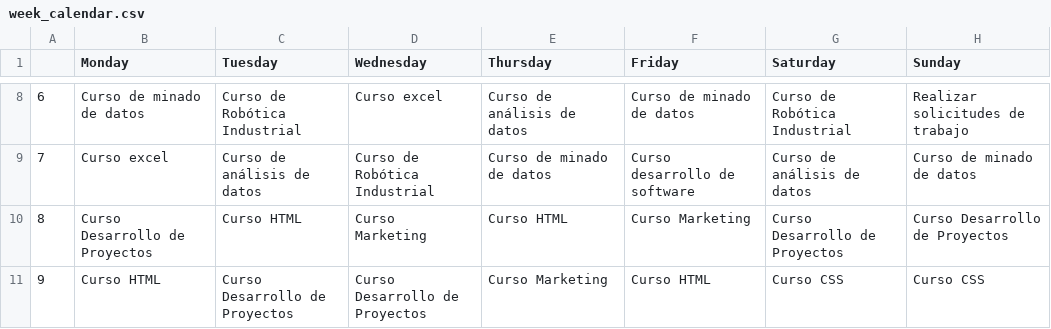
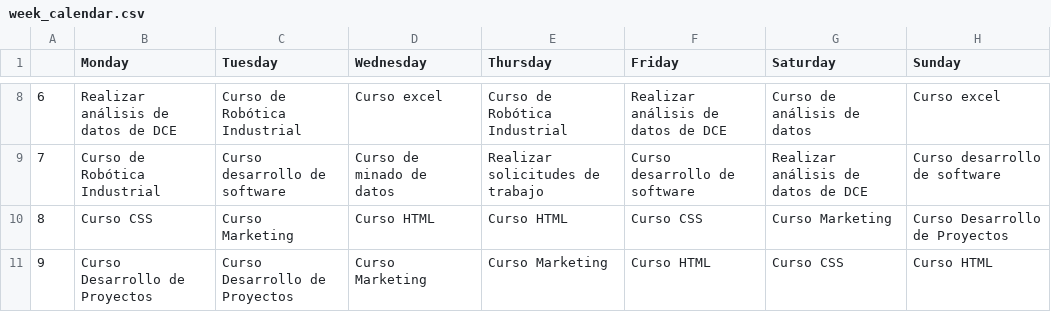
Before and after one commit to FlavioValladolid/calendarOrganizer, a CSV file: week_calendar.csv, drawn as a sheet; only a part is shown, gaps mark what is left out; the diff covers the shown part only.

Commit message:
update

```diff
--- a/week_calendar.csv
+++ b/week_calendar.csv
@@ -8,4 +8,4 @@
-6,Curso de minado de datos,Curso de Robótica Industrial,Curso excel,Curso de análisis de datos,Curso de minado de datos,Curso de Robótica Industrial,Realizar solicitudes de trabajo
-7,Curso excel,Curso de análisis de datos,Curso de Robótica Industrial,Curso de minado de datos,Curso desarrollo de software,Curso de análisis de datos,Curso de minado de datos
-8,Curso Desarrollo de Proyectos,Curso HTML,Curso Marketing,Curso HTML,Curso Marketing,Curso Desarrollo de Proyectos,Curso Desarrollo de Proyectos
-9,Curso HTML,Curso Desarrollo de Proyectos,Curso Desarrollo de Proyectos,Curso Marketing,Curso HTML,Curso CSS,Curso CSS
+6,Realizar análisis de datos de DCE,Curso de Robótica Industrial,Curso excel,Curso de Robótica Industrial,Realizar análisis de datos de DCE,Curso de análisis de datos,Curso excel
+7,Curso de Robótica Industrial,Curso desarrollo de software,Curso de minado de datos,Realizar solicitudes de trabajo,Curso desarrollo de software,Realizar análisis de datos de DCE,Curso desarrollo de software
+8,Curso CSS,Curso Marketing,Curso HTML,Curso HTML,Curso CSS,Curso Marketing,Curso Desarrollo de Proyectos
+9,Curso Desarrollo de Proyectos,Curso Desarrollo de Proyectos,Curso Marketing,Curso Marketing,Curso HTML,Curso CSS,Curso HTML
```
Also changed, not shown: 32 edited cells elsewhere in this file.
